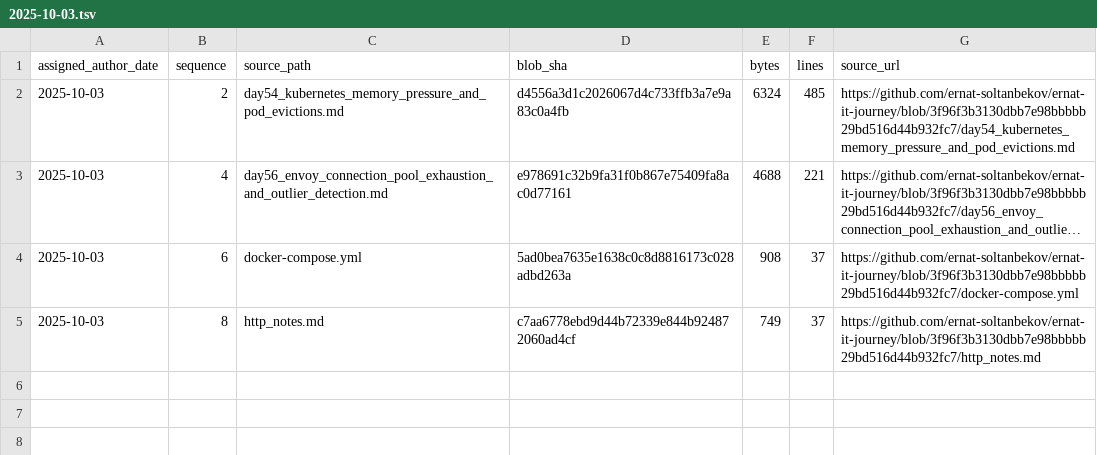
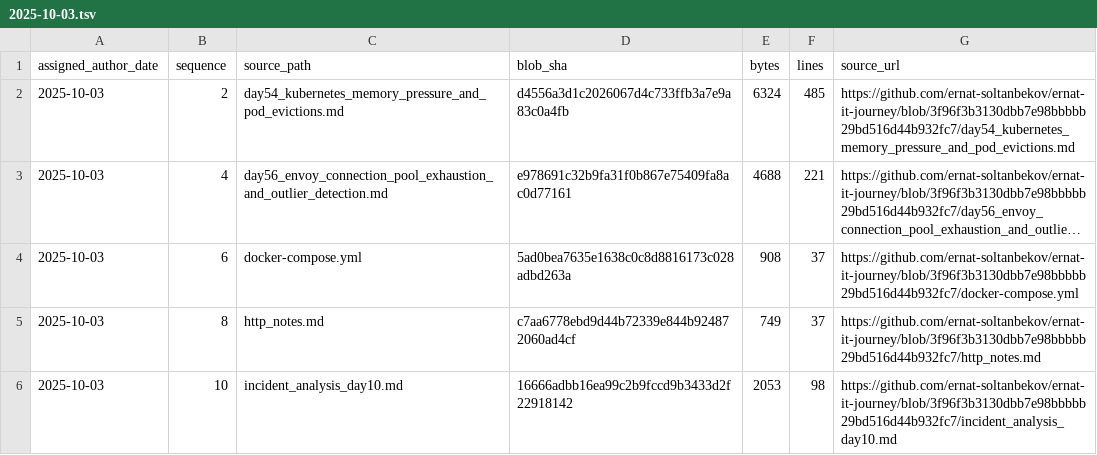
Before and after one commit to ernat-soltanbekov/ernat-it-journey, a TSV file: source-catalog-2026-09-30/daily/2025-10-03.tsv, drawn as a sheet; long unchanged cells end in …; the diff names each change by its address in the sheet, - before the commit and + after, or states it on an @@ line.

Commit message:
catalog: add source metadata for 2025-10-03 #10 (backfill generated 2026-09-30)

```diff
--- a/source-catalog-2026-09-30/daily/2025-10-03.tsv
+++ b/source-catalog-2026-09-30/daily/2025-10-03.tsv
+row 6: 2025-10-03 | 10 | incident_analysis_day10.md | 16666adbb16ea99c2b9fccd9b3433d2f22918142 | 2053 | 98 | https://github.com/ernat-soltanbekov/ernat-it-journey/blob/3f96f3b3130dbb7e98bbbbb29bd516d44b932fc7/incident_analysis_day10.md
```
